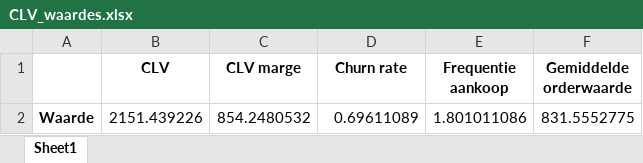
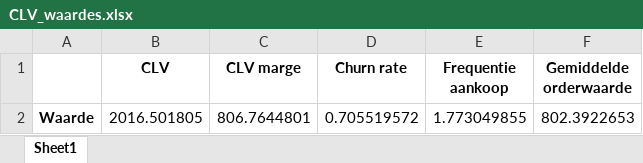
Before and after one commit to iwb-digital-growth-agency/python, an Excel workbook: CLV_waardes.xlsx, sheet Sheet1, drawn as a sheet; values as stored, in another font and other column widths than the file's, no borders; removed rows and columns are numbered as before the commit, all else as after; the diff names each change by its address in the sheet, - before the commit and + after, or states it on an @@ line.

Commit message:
Filteren data

```diff
--- a/CLV_waardes.xlsx (sheet Sheet1)
+++ b/CLV_waardes.xlsx (sheet Sheet1)
-row 2: Waarde | 2151.439226 | 854.2480532 | 0.69611089 | 1.801011086 | 831.5552775
+row 2: Waarde | 2016.501805 | 806.7644801 | 0.705519572 | 1.773049855 | 802.3922653
```
Also changed, not shown: Overzicht_per_maand.xlsx, 2 other files.
